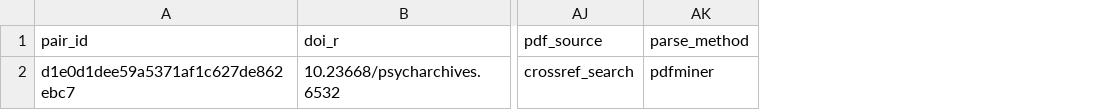
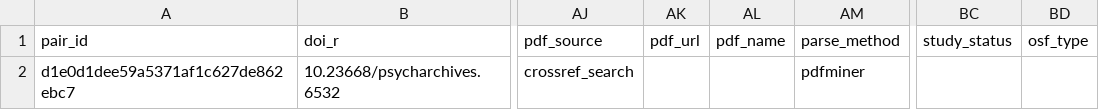
Before and after one commit to forrtproject/flora-extractor, a CSV file: data/extracted-test-set-aside/api_error.csv, drawn as a sheet; only a part is shown, gaps mark what is left out; the diff names each change by its address in the sheet, - before the commit and + after, or states it on an @@ line.

```diff
--- a/data/extracted-test-set-aside/api_error.csv
+++ b/data/extracted-test-set-aside/api_error.csv
+column AK (pdf_url), empty
+column AL (pdf_name), empty
+column BC (study_status), empty
+column BD (osf_type), empty
```
Also changed, not shown: data/extracted-test-set-aside/keyed_link_disputed.csv, data/extracted-test-set-aside/not_a_replication.csv, 17 other files.
